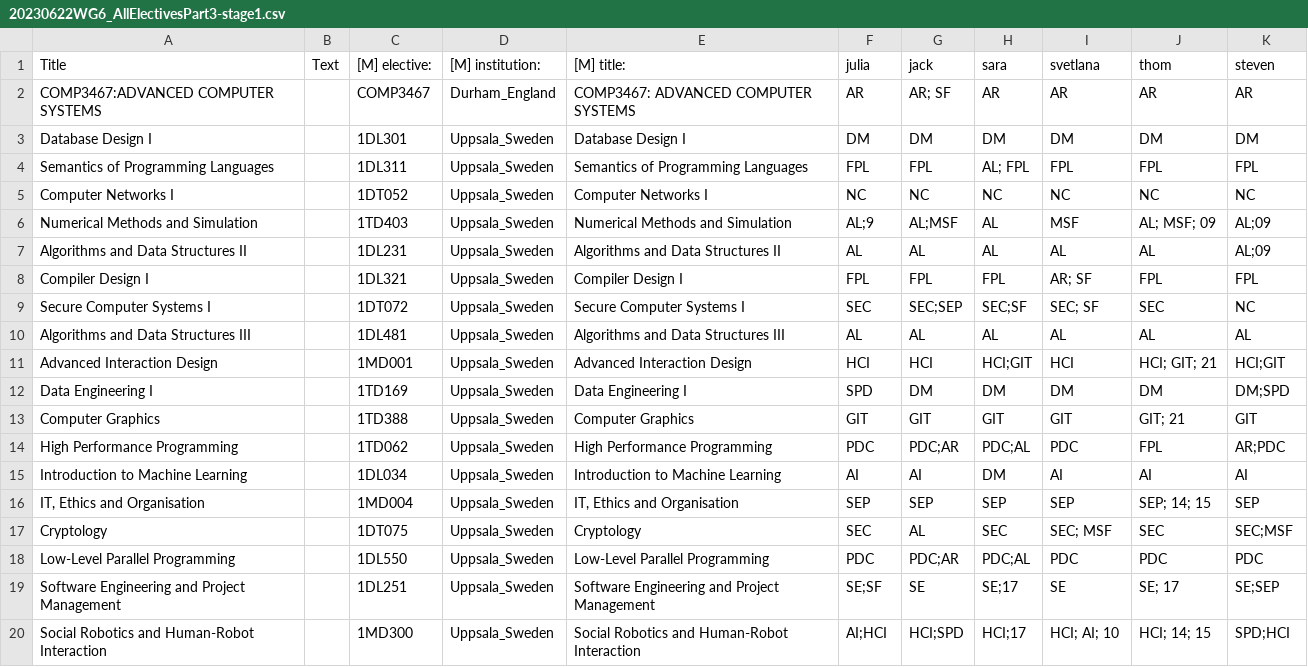
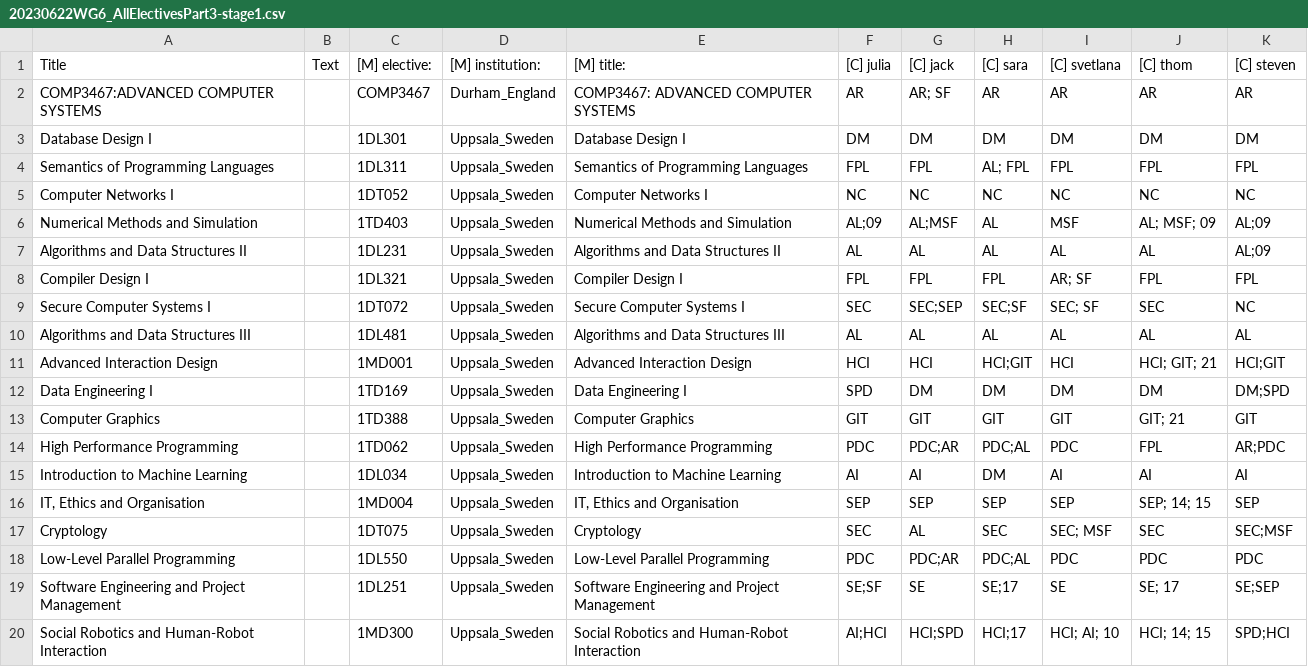
Before and after one commit to stevenaeola/iticse2023_wg6, a CSV file: curriculum_content/coded/stage1/20230622WG6_AllElectivesPart3-stage1.csv, drawn as a sheet; the diff names each change by its address in the sheet, - before the commit and + after, or states it on an @@ line.

```diff
--- a/curriculum_content/coded/stage1/20230622WG6_AllElectivesPart3-stage1.csv
+++ b/curriculum_content/coded/stage1/20230622WG6_AllElectivesPart3-stage1.csv
-F1: julia
+F1: [C] julia
-G1: jack
+G1: [C] jack
-H1: sara
+H1: [C] sara
-I1: svetlana
+I1: [C] svetlana
-J1: thom
+J1: [C] thom
-K1: steven
+K1: [C] steven
-F6: AL;9
+F6: AL;09
```
Also changed, not shown: curriculum_content/VirginiaTech_USA/electives_in.csv, curriculum_content/all_electives.csv, 17 other files.
